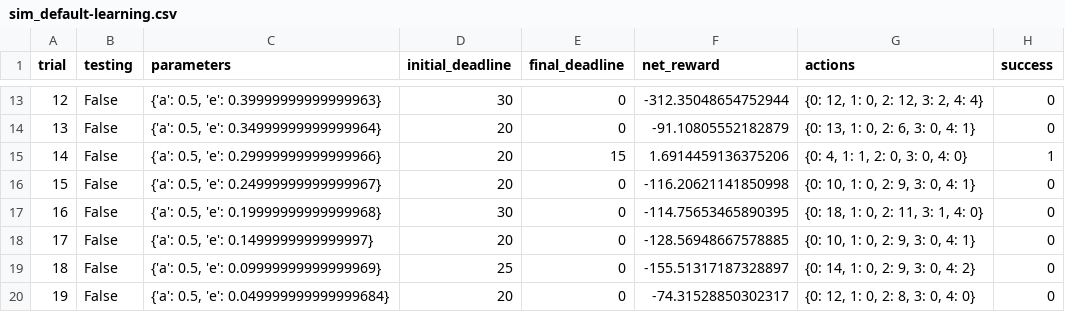
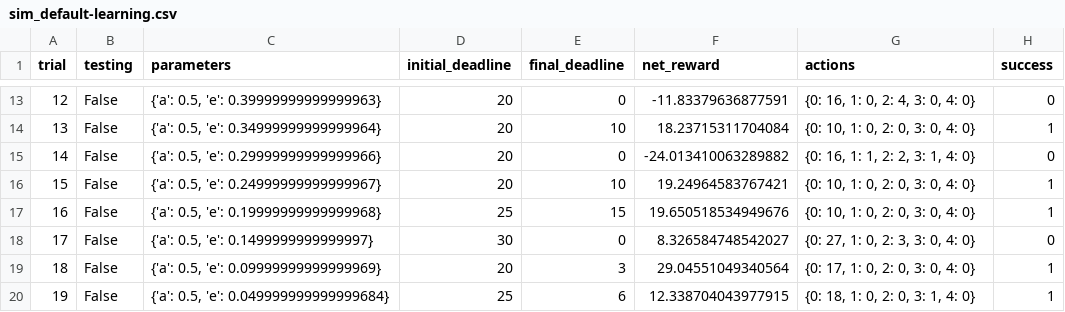
Before and after one commit to embiem/machine-learning-nanodegree, a CSV file: projects/smartcab/logs/sim_default-learning.csv, drawn as a sheet; only a part is shown, gaps mark what is left out; the diff covers the shown part only.

```diff
--- a/projects/smartcab/logs/sim_default-learning.csv
+++ b/projects/smartcab/logs/sim_default-learning.csv
@@ -13,8 +13,8 @@ trial,testing,parameters,initial_deadline,final_deadline,net_reward,actions,succ
-12,False,"{'a': 0.5, 'e': 0.39999999999999963}",30,0,-312.35048654752944,"{0: 12, 1: 0, 2: 12, 3: 2, 4: 4}",0
-13,False,"{'a': 0.5, 'e': 0.34999999999999964}",20,0,-91.10805552182879,"{0: 13, 1: 0, 2: 6, 3: 0, 4: 1}",0
-14,False,"{'a': 0.5, 'e': 0.29999999999999966}",20,15,1.6914459136375206,"{0: 4, 1: 1, 2: 0, 3: 0, 4: 0}",1
-15,False,"{'a': 0.5, 'e': 0.24999999999999967}",20,0,-116.20621141850998,"{0: 10, 1: 0, 2: 9, 3: 0, 4: 1}",0
-16,False,"{'a': 0.5, 'e': 0.19999999999999968}",30,0,-114.75653465890395,"{0: 18, 1: 0, 2: 11, 3: 1, 4: 0}",0
-17,False,"{'a': 0.5, 'e': 0.1499999999999997}",20,0,-128.56948667578885,"{0: 10, 1: 0, 2: 9, 3: 0, 4: 1}",0
-18,False,"{'a': 0.5, 'e': 0.09999999999999969}",25,0,-155.51317187328897,"{0: 14, 1: 0, 2: 9, 3: 0, 4: 2}",0
-19,False,"{'a': 0.5, 'e': 0.049999999999999684}",20,0,-74.31528850302317,"{0: 12, 1: 0, 2: 8, 3: 0, 4: 0}",0
+12,False,"{'a': 0.5, 'e': 0.39999999999999963}",20,0,-11.83379636877591,"{0: 16, 1: 0, 2: 4, 3: 0, 4: 0}",0
+13,False,"{'a': 0.5, 'e': 0.34999999999999964}",20,10,18.23715311704084,"{0: 10, 1: 0, 2: 0, 3: 0, 4: 0}",1
+14,False,"{'a': 0.5, 'e': 0.29999999999999966}",20,0,-24.013410063289882,"{0: 16, 1: 1, 2: 2, 3: 1, 4: 0}",0
+15,False,"{'a': 0.5, 'e': 0.24999999999999967}",20,10,19.24964583767421,"{0: 10, 1: 0, 2: 0, 3: 0, 4: 0}",1
+16,False,"{'a': 0.5, 'e': 0.19999999999999968}",25,15,19.650518534949676,"{0: 10, 1: 0, 2: 0, 3: 0, 4: 0}",1
+17,False,"{'a': 0.5, 'e': 0.1499999999999997}",30,0,8.326584748542027,"{0: 27, 1: 0, 2: 3, 3: 0, 4: 0}",0
+18,False,"{'a': 0.5, 'e': 0.09999999999999969}",20,3,29.04551049340564,"{0: 17, 1: 0, 2: 0, 3: 0, 4: 0}",1
+19,False,"{'a': 0.5, 'e': 0.049999999999999684}",25,6,12.338704043977915,"{0: 18, 1: 0, 2: 0, 3: 1, 4: 0}",1
```
Also changed, not shown: 82 edited cells elsewhere in this file, projects/smartcab/submission/logs/sim_default-learning.csv, 6 other files.
